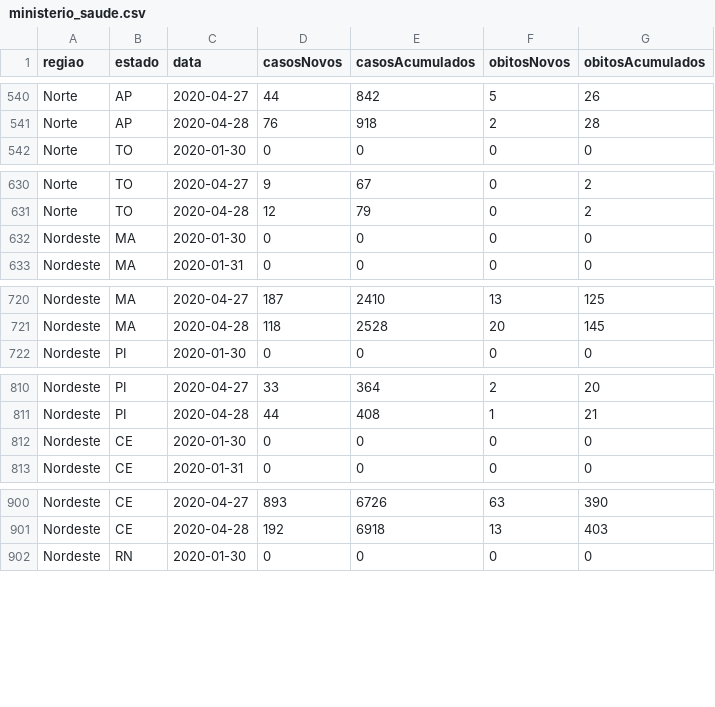
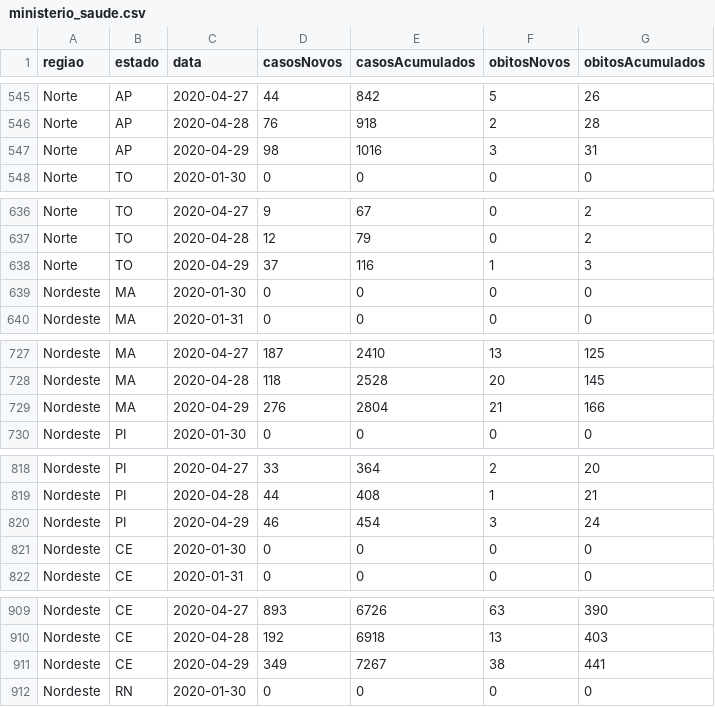
Before and after one commit to JonerMello/COVID19, a CSV file: DB/ministerio_saude.csv, drawn as a sheet; only a part is shown, gaps mark what is left out; the diff covers the shown part only; the diff names each change by its address in the sheet, - before the commit and + after, or states it on an @@ line.

```diff
--- a/DB/ministerio_saude.csv
+++ b/DB/ministerio_saude.csv
+row 547: Norte | AP | 2020-04-29 | 98 | 1016 | 3 | 31
+row 638: Norte | TO | 2020-04-29 | 37 | 116 | 1 | 3
+row 729: Nordeste | MA | 2020-04-29 | 276 | 2804 | 21 | 166
+row 820: Nordeste | PI | 2020-04-29 | 46 | 454 | 3 | 24
+row 911: Nordeste | CE | 2020-04-29 | 349 | 7267 | 38 | 441
```
Also changed, not shown: 22 added rows elsewhere in this file, 30 other files.
